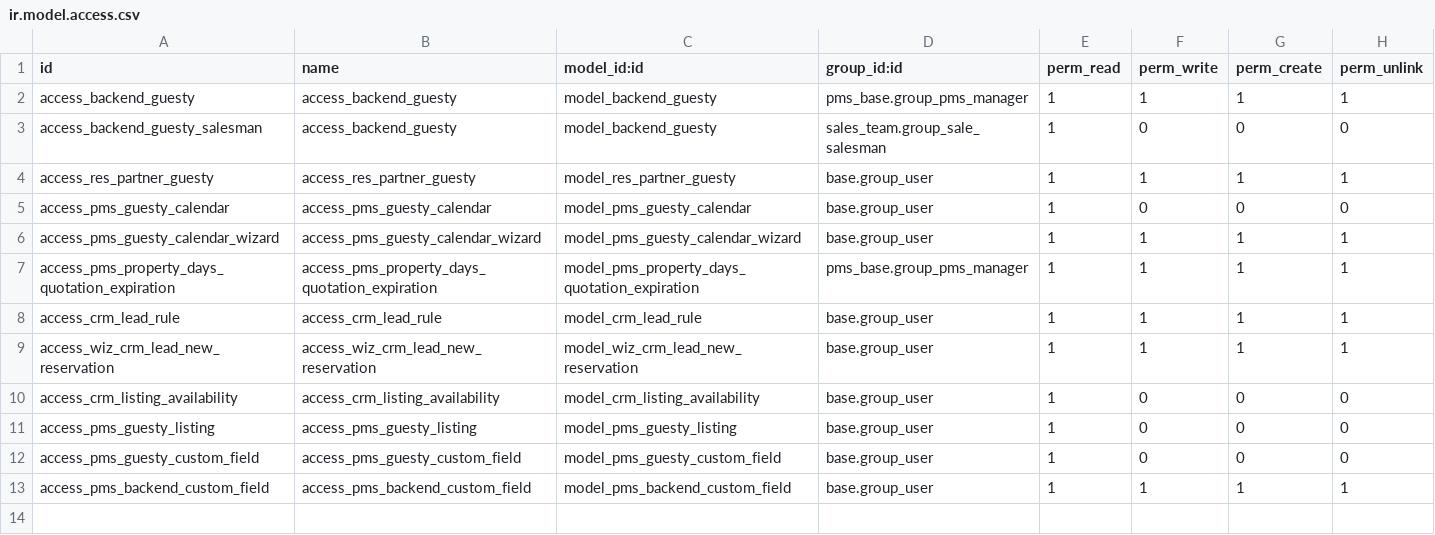
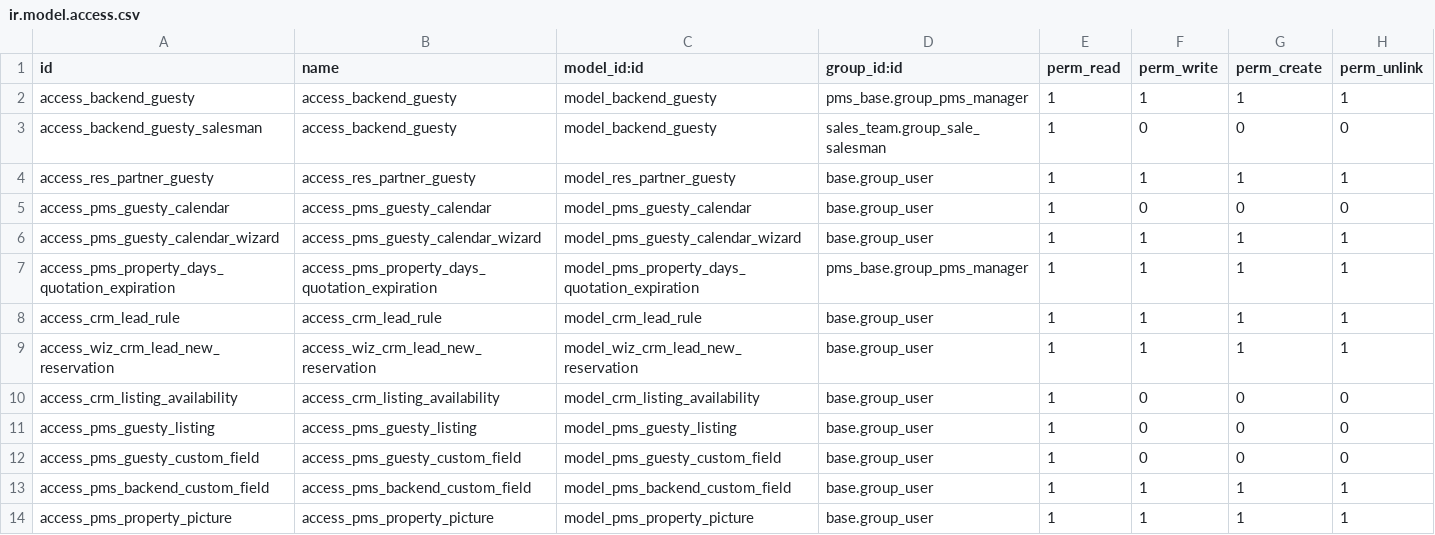
Before and after one commit to OCA/pms, a CSV file: connector_guesty/security/ir.model.access.csv, drawn as a sheet; the diff names each change by its address in the sheet, - before the commit and + after, or states it on an @@ line.

```diff
--- a/connector_guesty/security/ir.model.access.csv
+++ b/connector_guesty/security/ir.model.access.csv
+row 14: access_pms_property_picture | access_pms_property_picture | model_pms_property_picture | base.group_user | 1 | 1 | 1 | 1
```
Also changed, not shown: 13 other files.
